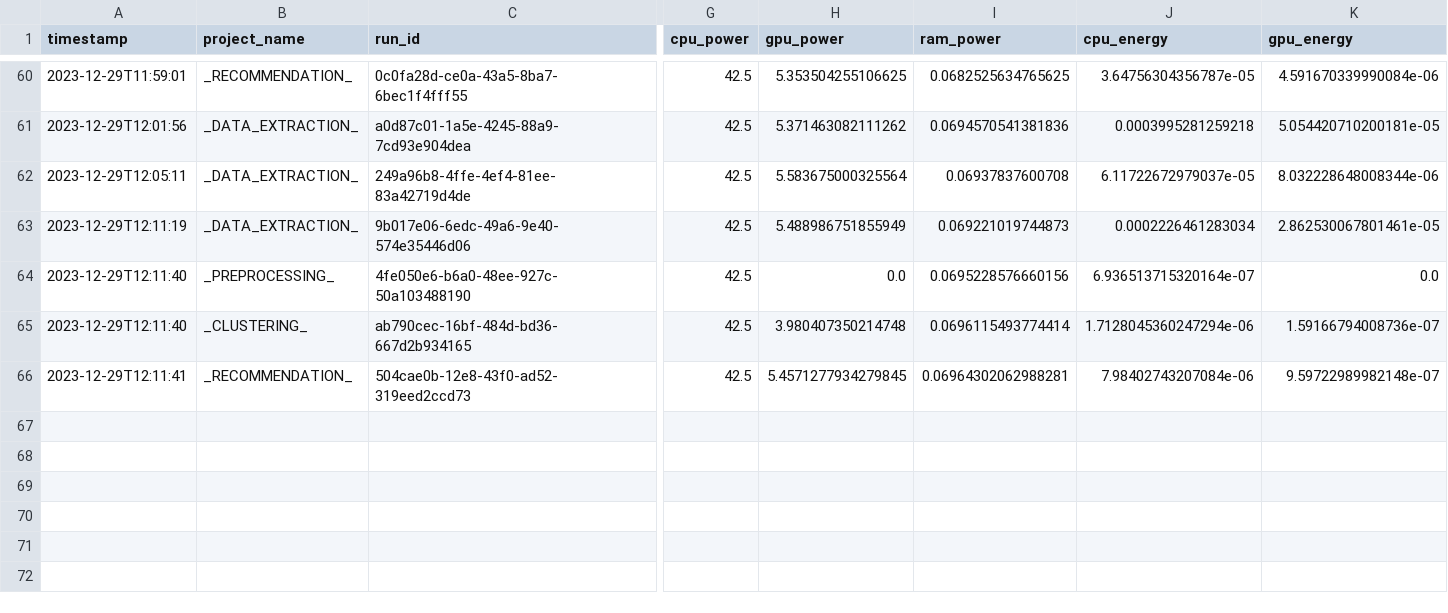
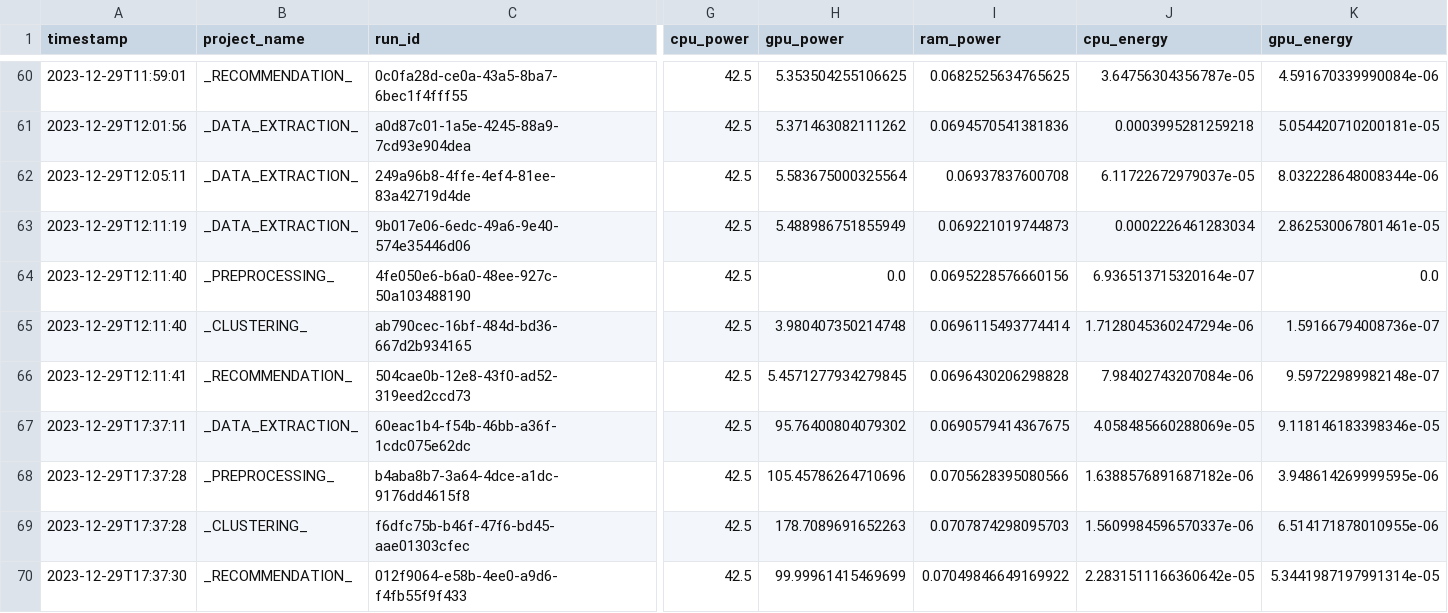
Before and after one commit to se4ai2324-uniba/MusicExpress, a CSV file: reports/codecarbon/emissions.csv, drawn as a sheet; only a part is shown, gaps mark what is left out; rows hold the shown columns only; the diff names each change by its address in the sheet, - before the commit and + after, or states it on an @@ line.

```diff
--- a/reports/codecarbon/emissions.csv
+++ b/reports/codecarbon/emissions.csv
-I66 (ram_power): 0.06964302062988281
+I66 (ram_power): 0.0696430206298828
+row 67: 2023-12-29T17:37:11 | _DATA_EXTRACTION_ | 60eac1b4-f54b-46bb-a36f-1cdc075e62dc | 42.5 | 95.76400804079302 | 0.0690579414367675 | 4.058485660288069e-05 | 9.118146183398346e-05
+row 68: 2023-12-29T17:37:28 | _PREPROCESSING_ | b4aba8b7-3a64-4dce-a1dc-9176dd4615f8 | 42.5 | 105.45786264710696 | 0.0705628395080566 | 1.6388576891687182e-06 | 3.948614269999595e-06
+row 69: 2023-12-29T17:37:28 | _CLUSTERING_ | f6dfc75b-b46f-47f6-bd45-aae01303cfec | 42.5 | 178.7089691652263 | 0.0707874298095703 | 1.5609984596570337e-06 | 6.514171878010955e-06
+row 70: 2023-12-29T17:37:30 | _RECOMMENDATION_ | 012f9064-e58b-4ee0-a9d6-f4fb55f9f433 | 42.5 | 99.99961415469699 | 0.07049846649169922 | 2.2831511166360642e-05 | 5.3441987197991314e-05
```
Also changed, not shown: 8 other files.
